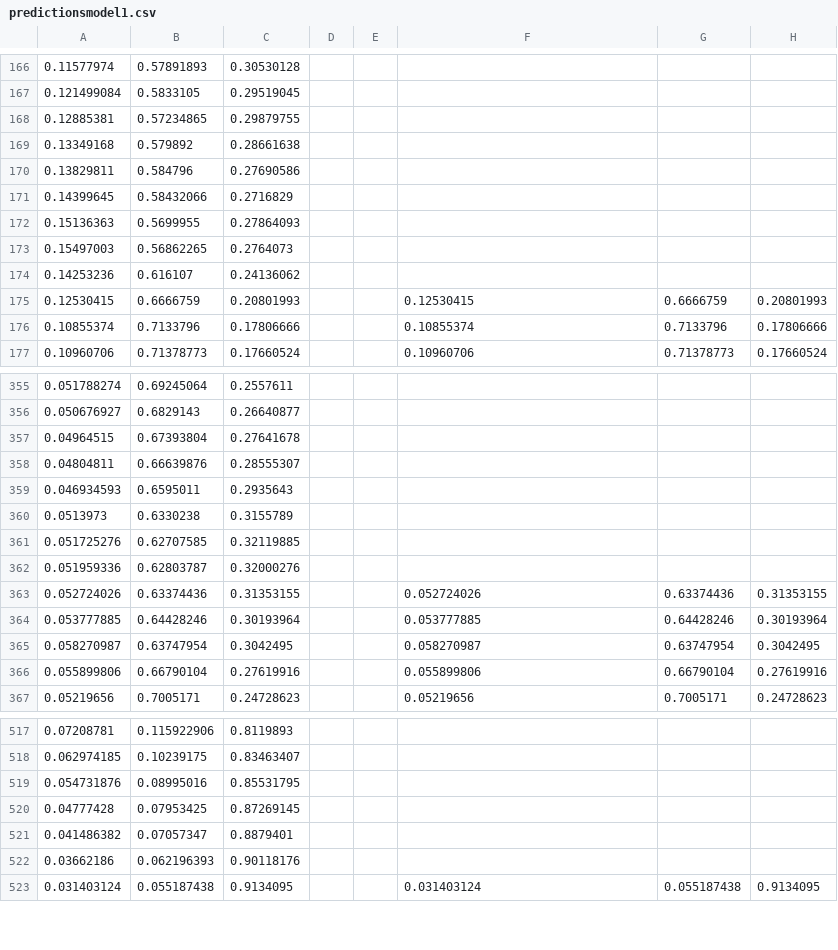
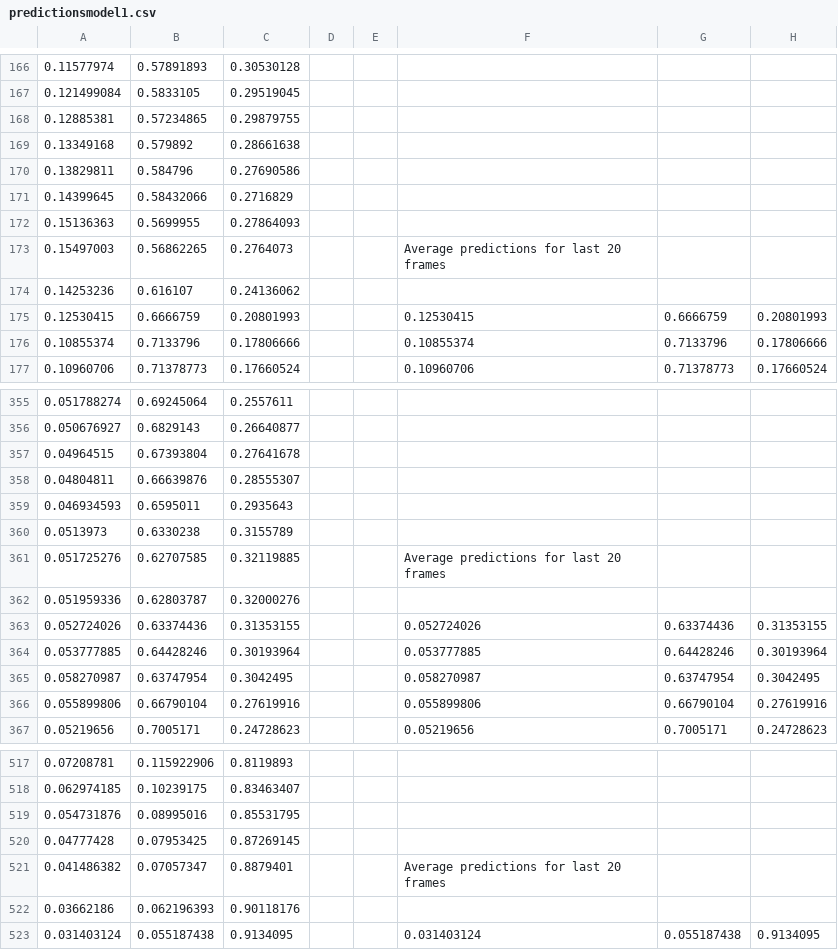
Before and after one commit to xxsahanaxx/MotionSimilarityAndMedicineTakingRecognition, a CSV file: exercise_recognition/res/predictionsmodel1.csv, drawn as a sheet; only a part is shown, gaps mark what is left out.

```diff
--- a/exercise_recognition/res/predictionsmodel1.csv
+++ b/exercise_recognition/res/predictionsmodel1.csv
@@ -172,3 +172,3 @@
 0.15136363,0.5699955,0.27864093,,,,,
-0.15497003,0.56862265,0.2764073,,,,,
+0.15497003,0.56862265,0.2764073,,,Average predictions for last 20 frames,,
 0.14253236,0.616107,0.24136062,,,,,
@@ -360,3 +360,3 @@
 0.0513973,0.6330238,0.3155789,,,,,
-0.051725276,0.62707585,0.32119885,,,,,
+0.051725276,0.62707585,0.32119885,,,Average predictions for last 20 frames,,
 0.051959336,0.62803787,0.32000276,,,,,
@@ -520,3 +520,3 @@
 0.04777428,0.07953425,0.87269145,,,,,
-0.041486382,0.07057347,0.8879401,,,,,
+0.041486382,0.07057347,0.8879401,,,Average predictions for last 20 frames,,
 0.03662186,0.062196393,0.90118176,,,,,
```
Also changed, not shown: exercise_recognition/res/predictionsmodel2.csv, 17 other files.
